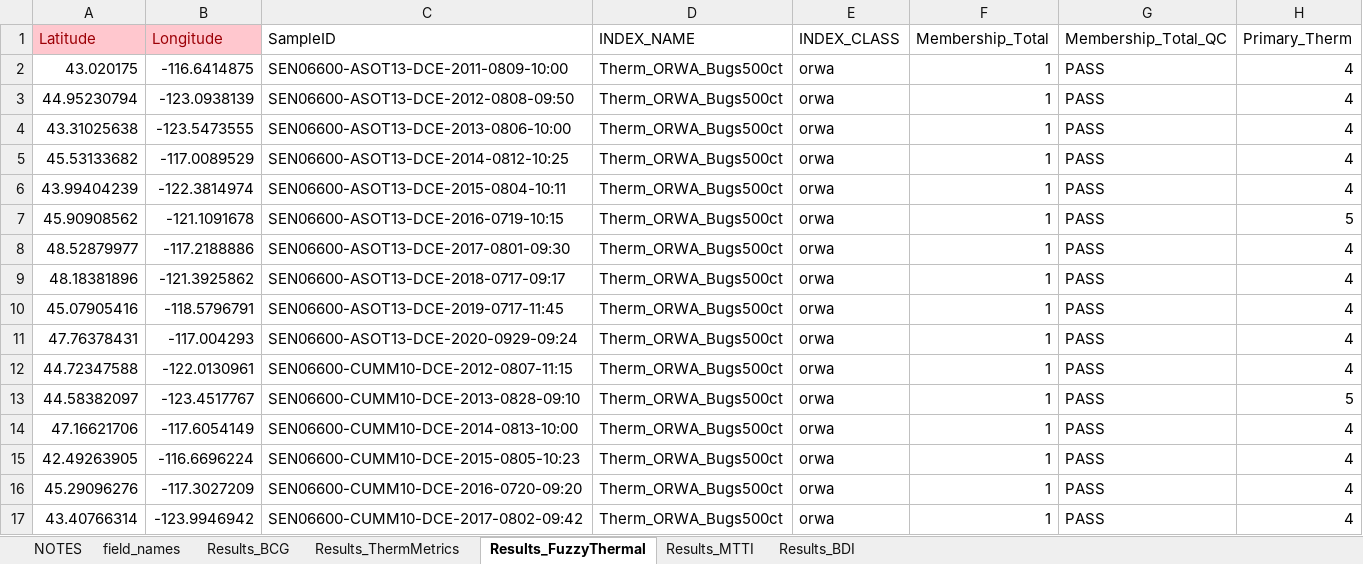
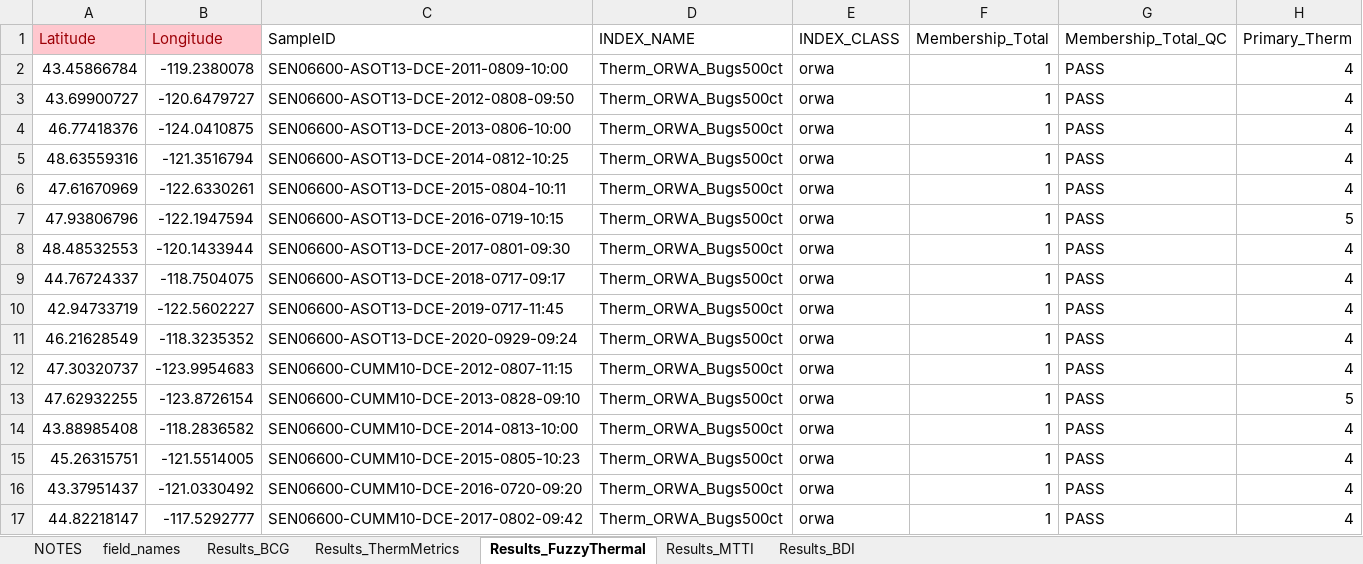
Before and after one commit to leppott/MNcalc, an Excel workbook: inst/apps/RedLakesCalc/data/BCGcalc_Shiny_map_inputs_20230828.xlsx, sheet Results_FuzzyThermal, drawn as a sheet; only a part is shown; values as stored, in another font and other column widths than the file's, no borders; the diff covers the shown part only; the diff names each change by its address in the sheet, - before the commit and + after, or states it on an @@ line.

```diff
--- a/inst/apps/RedLakesCalc/data/BCGcalc_Shiny_map_inputs_20230828.xlsx (sheet Results_FuzzyThermal)
+++ b/inst/apps/RedLakesCalc/data/BCGcalc_Shiny_map_inputs_20230828.xlsx (sheet Results_FuzzyThermal)
-A2 (Latitude): 43.020175
+A2 (Latitude): 43.45866784
-B2 (Longitude): -116.6414875
+B2 (Longitude): -119.2380078
-A3 (Latitude): 44.95230794
+A3 (Latitude): 43.69900727
-B3 (Longitude): -123.0938139
+B3 (Longitude): -120.6479727
-A4 (Latitude): 43.31025638
+A4 (Latitude): 46.77418376
-B4 (Longitude): -123.5473555
+B4 (Longitude): -124.0410875
-A5 (Latitude): 45.53133682
+A5 (Latitude): 48.63559316
-B5 (Longitude): -117.0089529
+B5 (Longitude): -121.3516794
-A6 (Latitude): 43.99404239
+A6 (Latitude): 47.61670969
-B6 (Longitude): -122.3814974
+B6 (Longitude): -122.6330261
-A7 (Latitude): 45.90908562
+A7 (Latitude): 47.93806796
-B7 (Longitude): -121.1091678
+B7 (Longitude): -122.1947594
-A8 (Latitude): 48.52879977
+A8 (Latitude): 48.48532553
-B8 (Longitude): -117.2188886
+B8 (Longitude): -120.1433944
-A9 (Latitude): 48.18381896
+A9 (Latitude): 44.76724337
-B9 (Longitude): -121.3925862
+B9 (Longitude): -118.7504075
-A10 (Latitude): 45.07905416
+A10 (Latitude): 42.94733719
-B10 (Longitude): -118.5796791
+B10 (Longitude): -122.5602227
-A11 (Latitude): 47.76378431
+A11 (Latitude): 46.21628549
-B11 (Longitude): -117.004293
+B11 (Longitude): -118.3235352
-A12 (Latitude): 44.72347588
+A12 (Latitude): 47.30320737
-B12 (Longitude): -122.0130961
+B12 (Longitude): -123.9954683
-A13 (Latitude): 44.58382097
+A13 (Latitude): 47.62932255
-B13 (Longitude): -123.4517767
+B13 (Longitude): -123.8726154
-A14 (Latitude): 47.16621706
+A14 (Latitude): 43.88985408
-B14 (Longitude): -117.6054149
+B14 (Longitude): -118.2836582
-A15 (Latitude): 42.49263905
+A15 (Latitude): 45.26315751
-B15 (Longitude): -116.6696224
+B15 (Longitude): -121.5514005
-A16 (Latitude): 45.29096276
+A16 (Latitude): 43.37951437
-B16 (Longitude): -117.3027209
+B16 (Longitude): -121.0330492
-A17 (Latitude): 43.40766314
+A17 (Latitude): 44.82218147
-B17 (Longitude): -123.9946942
+B17 (Longitude): -117.5292777
```
Also changed, not shown: 318 edited cells elsewhere in this sheet, sheet Results_BDI, sheet Results_BCG, sheet Results_ThermMetrics, sheet Results_MTTI, sheet NOTES, sheet field_names, 5 other files.
